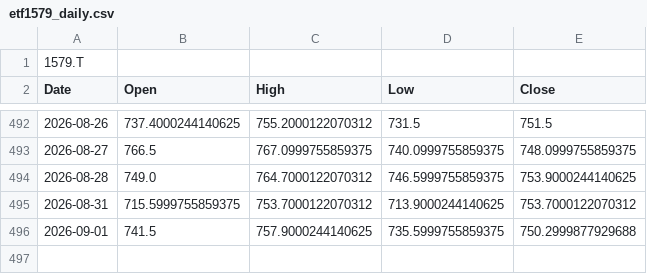
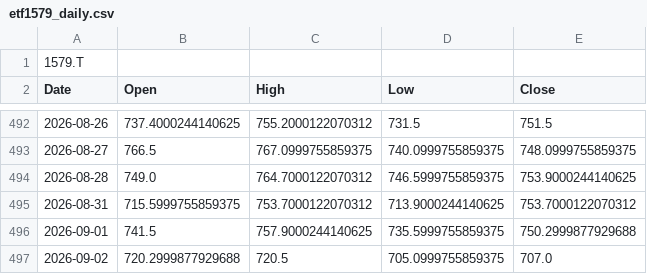
Before and after one commit to kueihuagh/csv, a CSV file: data/etf1579_daily.csv, drawn as a sheet; only a part is shown, gaps mark what is left out; the diff names each change by its address in the sheet, - before the commit and + after, or states it on an @@ line.

```diff
--- a/data/etf1579_daily.csv
+++ b/data/etf1579_daily.csv
+row 497: 2026-09-02 | 720.2999877929688 | 720.5 | 705.0999755859375 | 707.0
```
Also changed, not shown: data/etf1357_5min.csv, data/etf1357_daily.csv, 6 other files.
